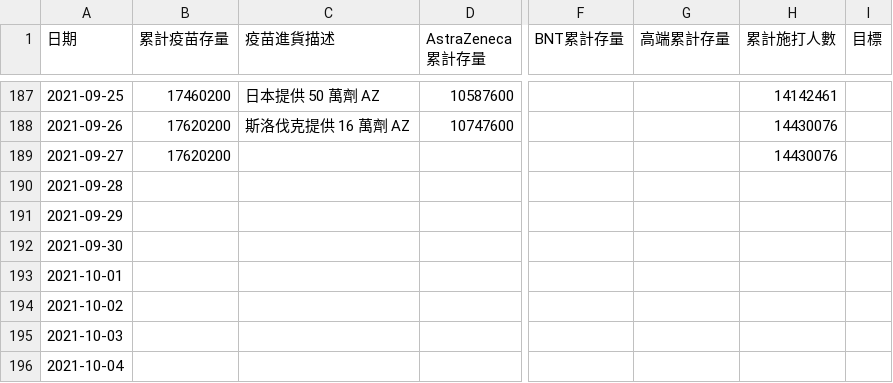
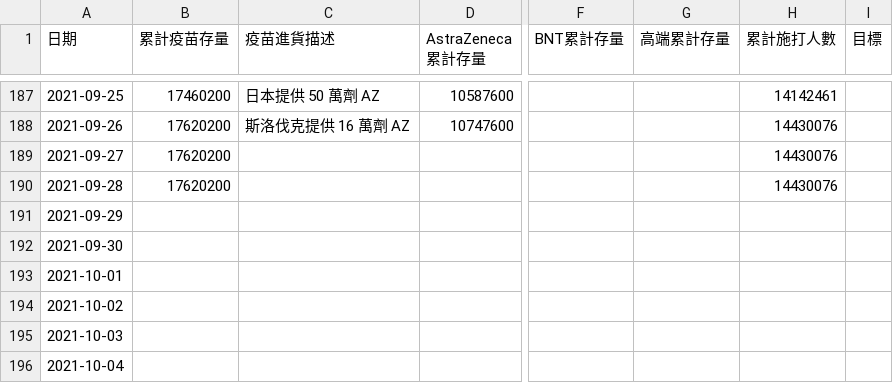
Before and after one commit to readr-media/readr-data, a CSV file: covid-19/vaccines.csv, drawn as a sheet; only a part is shown, gaps mark what is left out; the diff names each change by its address in the sheet, - before the commit and + after, or states it on an @@ line.

Commit message:
auto updated by bot

```diff
--- a/covid-19/vaccines.csv
+++ b/covid-19/vaccines.csv
-B190 (累計疫苗存量): (empty)
+B190 (累計疫苗存量): 17620200
-H190 (累計施打人數): (empty)
+H190 (累計施打人數): 14430076
```
